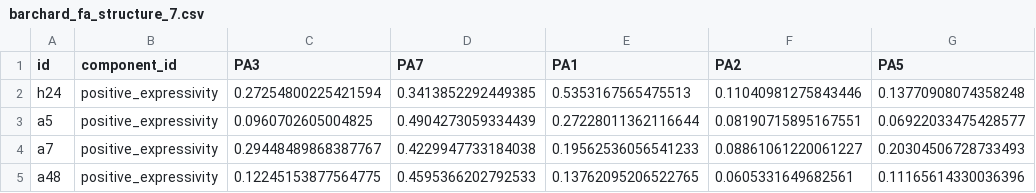
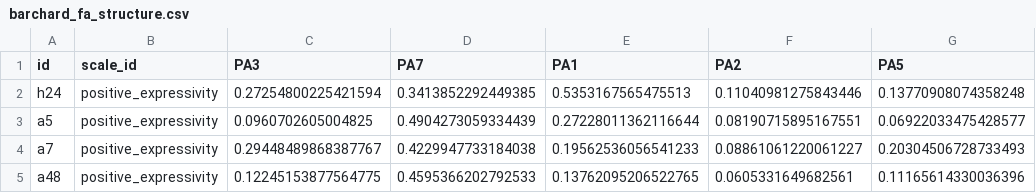
Before and after one commit to darrenrs/ipip-ei-workbench, a CSV file: output/barchard/barchard_fa_structure.csv (was output/barchard_fa_structure_7.csv), drawn as a sheet; only a part is shown; the diff names each change by its address in the sheet, - before the commit and + after, or states it on an @@ line.

```diff
--- a/output/barchard_fa_structure_7.csv
+++ b/output/barchard/barchard_fa_structure.csv
-B1: component_id
+B1: scale_id
```
Also changed, not shown: measures/barchard.csv, output/barchard/barchard_fa_structure_assignments.csv, 24 other files.
